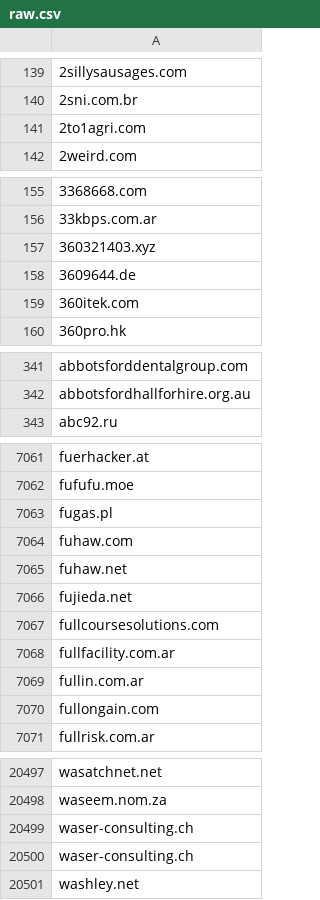
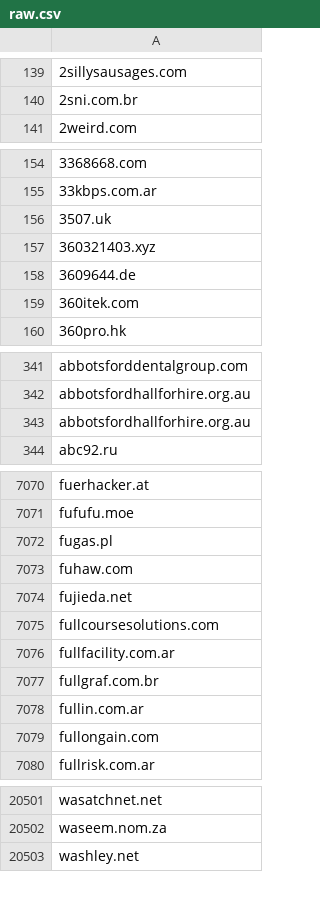
Before and after one commit to 1NobleCyber/ThreatFeed, a CSV file: Afraid_org/raw.csv, drawn as a sheet; only a part is shown, gaps mark what is left out; the diff covers the shown part only.

Commit message:
Update domains feed

```diff
--- a/Afraid_org/raw.csv
+++ b/Afraid_org/raw.csv
@@ -140,3 +140,2 @@
 2sni.com.br
-2to1agri.com
 2weird.com
@@ -156,2 +155,3 @@
 33kbps.com.ar
+3507.uk
 360321403.xyz
@@ -342,2 +342,3 @@ abbotsforddentalgroup.com
 abbotsfordhallforhire.org.au
+abbotsfordhallforhire.org.au
 abc92.ru
@@ -7064,3 +7073,2 @@ fugas.pl
 fuhaw.com
-fuhaw.net
 fujieda.net
@@ -7068,2 +7076,3 @@ fullcoursesolutions.com
 fullfacility.com.ar
+fullgraf.com.br
 fullin.com.ar
@@ -20498,4 +20502,2 @@ wasatchnet.net
 waseem.nom.za
-waser-consulting.ch
-waser-consulting.ch
 washley.net
```
Also changed, not shown: 31 added rows and 29 removed rows elsewhere in this file.
